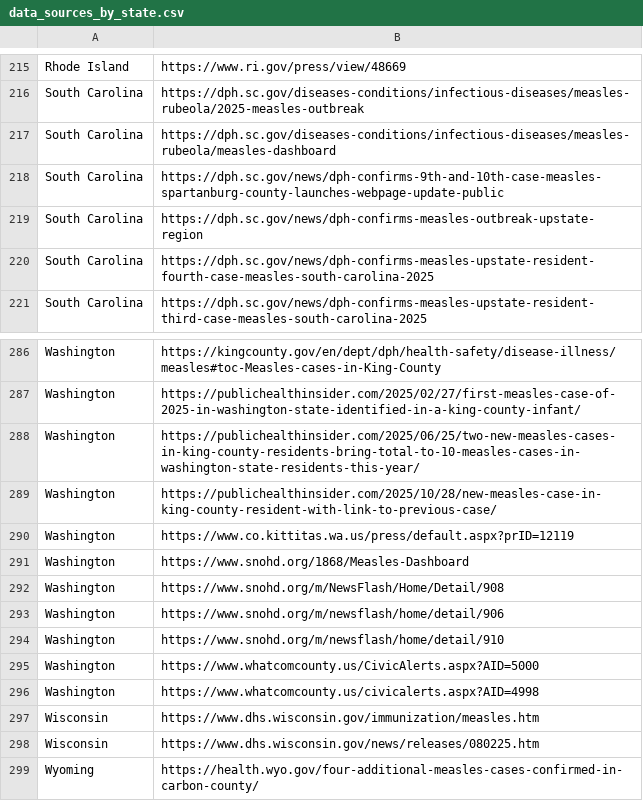
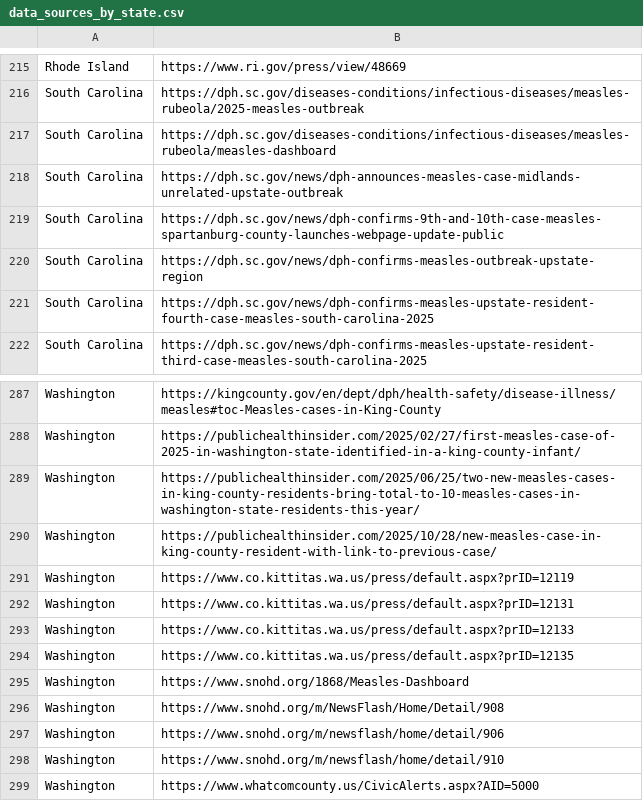
Before and after one commit to CSSEGISandData/measles_data, a CSV file: data_sources_by_state.csv, drawn as a sheet; only a part is shown, gaps mark what is left out; the shorter side is filled out with more unchanged rows; the diff names each change by its address in the sheet, - before the commit and + after, or states it on an @@ line.

```diff
--- a/data_sources_by_state.csv
+++ b/data_sources_by_state.csv
+row 218: South Carolina | https://dph.sc.gov/news/dph-announces-measles-case-midlands-unrelated-upstate-outbreak
+row 292: Washington | https://www.co.kittitas.wa.us/press/default.aspx?prID=12131
+row 293: Washington | https://www.co.kittitas.wa.us/press/default.aspx?prID=12133
+row 294: Washington | https://www.co.kittitas.wa.us/press/default.aspx?prID=12135
```
Also changed, not shown: Top_states_time_series.csv, measles_county_all_updates.csv, 1 other file.
